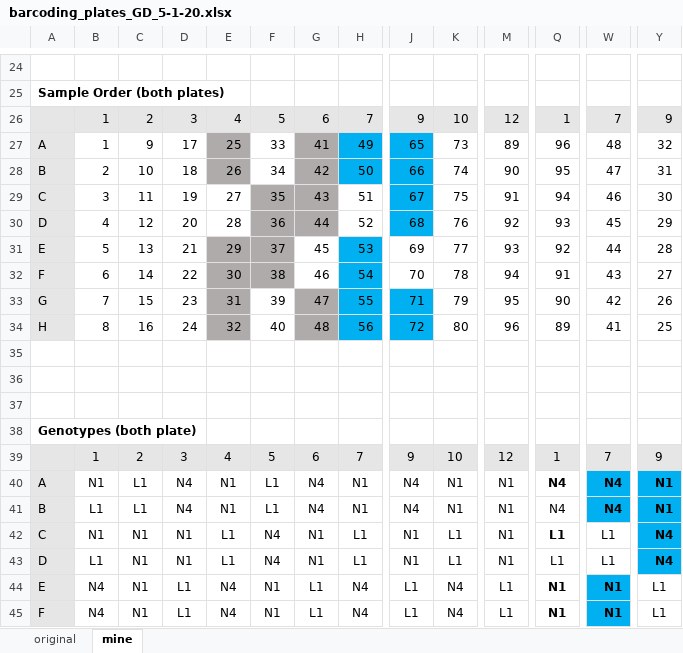
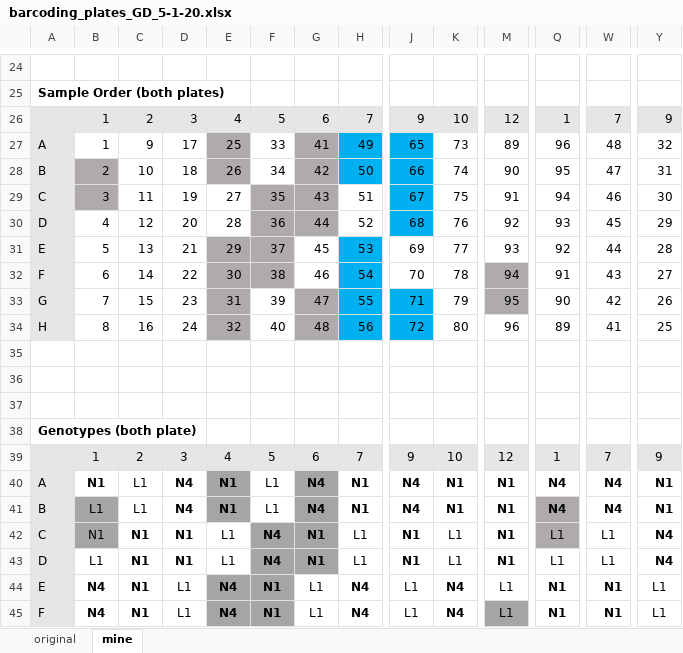
Before and after one commit to grovesdixon/stick_switching, an Excel workbook: troubleshoot_ids/barcoding_plates_GD_5-1-20.xlsx, sheet mine, drawn as a sheet; only a part is shown, gaps mark what is left out; values as stored, in another font and other column widths than the file's, no borders; the diff covers the shown part only; the diff names each change by its address in the sheet, - before the commit and + after, or states it on an @@ line.

```diff
--- a/troubleshoot_ids/barcoding_plates_GD_5-1-20.xlsx (sheet mine)
+++ b/troubleshoot_ids/barcoding_plates_GD_5-1-20.xlsx (sheet mine)
-B28:B29 fill: none
+B28:B29 fill: #AFABAB
-M32:M33 fill: none
+M32:M33 fill: #AFABAB
-B40 bold: off
+B40 bold: on
-D40:E41 bold: off
+D40:E41 bold: on
-E40:E41 fill: none
+E40:E41 fill: #A5A5A5
-G40:H41 bold: off
+G40:H41 bold: on
-G40:G41 fill: none
+G40:G41 fill: #A5A5A5
-J40:K41 bold: off
+J40:K41 bold: on
-M40:M41 bold: off
+M40:M41 bold: on
-W40:W41 fill: #00B0F0
+W40:W41 fill: none
-Y40:Y41 fill: #00B0F0
+Y40:Y41 fill: none
-B41:B42 fill: none
+B41:B42 fill: #A5A5A5
-Q41 bold: off
+Q41 bold: on
-Q41:Q42 fill: none
+Q41:Q42 fill: #AFABAB
-C42:D43 bold: off
+C42:D43 bold: on
@@ F42:G43 bold: off → on, fill: none → #A5A5A5 @@
-J42:J43 bold: off
+J42:J43 bold: on
-M42:M43 bold: off
+M42:M43 bold: on
-Q42 bold: on
+Q42 bold: off
-Y42:Y43 fill: #00B0F0
+Y42:Y43 fill: none
-B44:C45 bold: off
+B44:C45 bold: on
@@ E44:F45 bold: off → on, fill: none → #A5A5A5 @@
-H44:H45 bold: off
+H44:H45 bold: on
-K44:K45 bold: off
+K44:K45 bold: on
-W44:W45 fill: #00B0F0
+W44:W45 fill: none
-M45 fill: none
+M45 fill: #A5A5A5
```
Also changed, not shown: cell formats elsewhere in this sheet, 13 other files.
